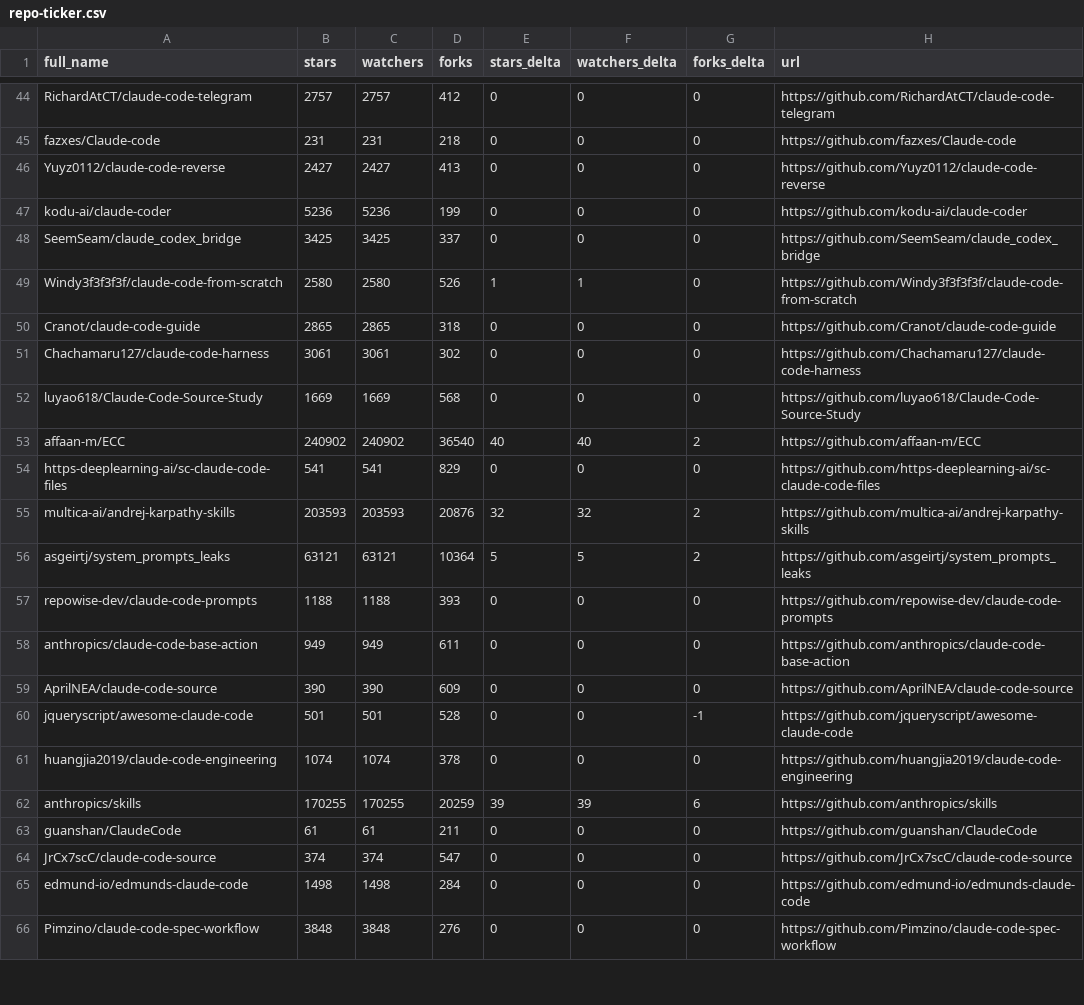
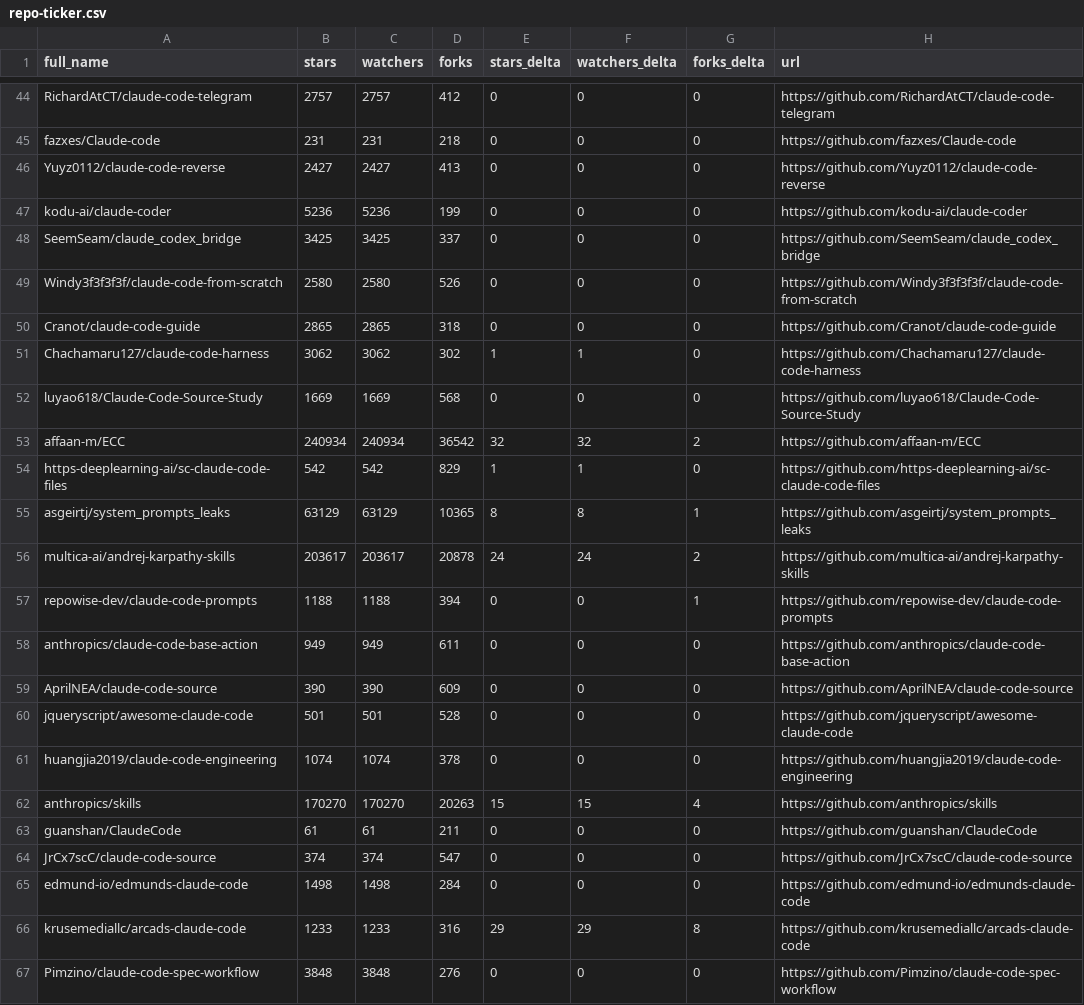
Before and after one commit to elrudrakssh/awesome-claude-code, a CSV file: data/repo-ticker.csv, drawn as a sheet; only a part is shown, gaps mark what is left out; the diff covers the shown part only.

```diff
--- a/data/repo-ticker.csv
+++ b/data/repo-ticker.csv
@@ -48,16 +48,16 @@ kodu-ai/claude-coder,5236,5236,199,0,0,0,https://github.com/kodu-ai/claude-coder
 SeemSeam/claude_codex_bridge,3425,3425,337,0,0,0,https://github.com/SeemSeam/claude_codex_bridge
-Windy3f3f3f3f/claude-code-from-scratch,2580,2580,526,1,1,0,https://github.com/Windy3f3f3f3f/claude-code-from-scratch
+Windy3f3f3f3f/claude-code-from-scratch,2580,2580,526,0,0,0,https://github.com/Windy3f3f3f3f/claude-code-from-scratch
 Cranot/claude-code-guide,2865,2865,318,0,0,0,https://github.com/Cranot/claude-code-guide
-Chachamaru127/claude-code-harness,3061,3061,302,0,0,0,https://github.com/Chachamaru127/claude-code-harness
+Chachamaru127/claude-code-harness,3062,3062,302,1,1,0,https://github.com/Chachamaru127/claude-code-harness
 luyao618/Claude-Code-Source-Study,1669,1669,568,0,0,0,https://github.com/luyao618/Claude-Code-Source-Study
-affaan-m/ECC,240902,240902,36540,40,40,2,https://github.com/affaan-m/ECC
-https-deeplearning-ai/sc-claude-code-files,541,541,829,0,0,0,https://github.com/https-deeplearning-ai/sc-claude-code-files
-multica-ai/andrej-karpathy-skills,203593,203593,20876,32,32,2,https://github.com/multica-ai/andrej-karpathy-skills
-asgeirtj/system_prompts_leaks,63121,63121,10364,5,5,2,https://github.com/asgeirtj/system_prompts_leaks
-repowise-dev/claude-code-prompts,1188,1188,393,0,0,0,https://github.com/repowise-dev/claude-code-prompts
+affaan-m/ECC,240934,240934,36542,32,32,2,https://github.com/affaan-m/ECC
+https-deeplearning-ai/sc-claude-code-files,542,542,829,1,1,0,https://github.com/https-deeplearning-ai/sc-claude-code-files
+asgeirtj/system_prompts_leaks,63129,63129,10365,8,8,1,https://github.com/asgeirtj/system_prompts_leaks
+multica-ai/andrej-karpathy-skills,203617,203617,20878,24,24,2,https://github.com/multica-ai/andrej-karpathy-skills
+repowise-dev/claude-code-prompts,1188,1188,394,0,0,1,https://github.com/repowise-dev/claude-code-prompts
 anthropics/claude-code-base-action,949,949,611,0,0,0,https://github.com/anthropics/claude-code-base-action
 AprilNEA/claude-code-source,390,390,609,0,0,0,https://github.com/AprilNEA/claude-code-source
-jqueryscript/awesome-claude-code,501,501,528,0,0,-1,https://github.com/jqueryscript/awesome-claude-code
+jqueryscript/awesome-claude-code,501,501,528,0,0,0,https://github.com/jqueryscript/awesome-claude-code
 huangjia2019/claude-code-engineering,1074,1074,378,0,0,0,https://github.com/huangjia2019/claude-code-engineering
-anthropics/skills,170255,170255,20259,39,39,6,https://github.com/anthropics/skills
+anthropics/skills,170270,170270,20263,15,15,4,https://github.com/anthropics/skills
 guanshan/ClaudeCode,61,61,211,0,0,0,https://github.com/guanshan/ClaudeCode
@@ -65,2 +65,3 @@ JrCx7scC/claude-code-source,374,374,547,0,0,0,https://github.com/JrCx7scC/claude
 edmund-io/edmunds-claude-code,1498,1498,284,0,0,0,https://github.com/edmund-io/edmunds-claude-code
+krusemediallc/arcads-claude-code,1233,1233,316,29,29,8,https://github.com/krusemediallc/arcads-claude-code
 Pimzino/claude-code-spec-workflow,3848,3848,276,0,0,0,https://github.com/Pimzino/claude-code-spec-workflow
```
Also changed, not shown: 1 added row, 2 removed rows, 2 moved rows and 104 edited cells elsewhere in this file, 2 other files.
